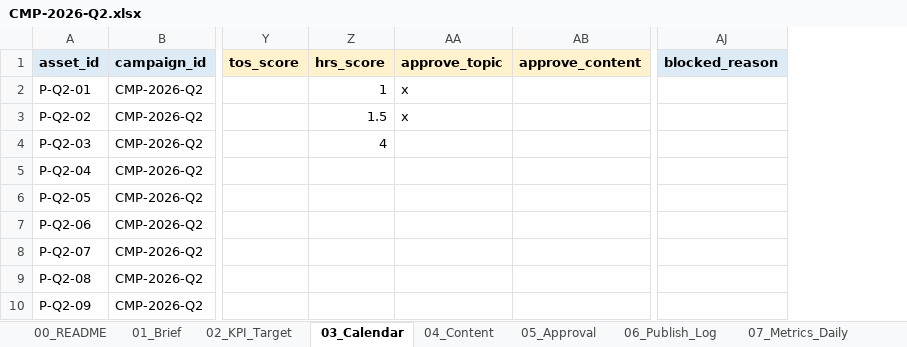
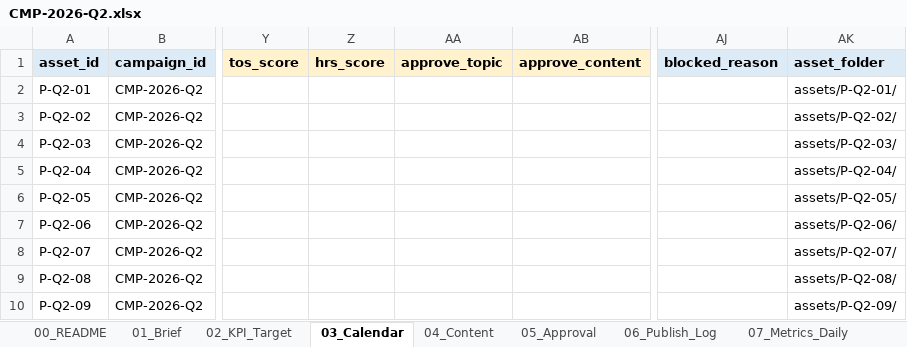
Before and after one commit to ducnguyen221/agent-marketing-studio, an Excel workbook: content/KPIM/02_campaigns/CMP-2026-Q2/CMP-2026-Q2.xlsx, sheet 03_Calendar, drawn as a sheet; only a part is shown, gaps mark what is left out; values as stored, in another font and other column widths than the file's, no borders; the diff names each change by its address in the sheet, - before the commit and + after, or states it on an @@ line.

```diff
--- a/content/KPIM/02_campaigns/CMP-2026-Q2/CMP-2026-Q2.xlsx (sheet 03_Calendar)
+++ b/content/KPIM/02_campaigns/CMP-2026-Q2/CMP-2026-Q2.xlsx (sheet 03_Calendar)
+column AK (asset_folder), rows 2-10: assets/P-Q2-01/ | assets/P-Q2-02/ | assets/P-Q2-03/ | assets/P-Q2-04/ | assets/P-Q2-05/ | assets/P-Q2-06/ | assets/P-Q2-07/ | assets/P-Q2-08/ | assets/P-Q2-09/
-Z2 (hrs_score): 1
+Z2 (hrs_score): (empty)
-AA2:AA3 (approve_topic): x
+AA2:AA3 (approve_topic): (empty)
-Z3 (hrs_score): 1.5
+Z3 (hrs_score): (empty)
-Z4 (hrs_score): 4
+Z4 (hrs_score): (empty)
```
Also changed, not shown: sheet _Dictionary, sheet 11_Assets, sheet 14_Activity_Log, sheet 12_Links, sheet _Lists, sheet 00_README, other sheet tabs, 10 other files.
